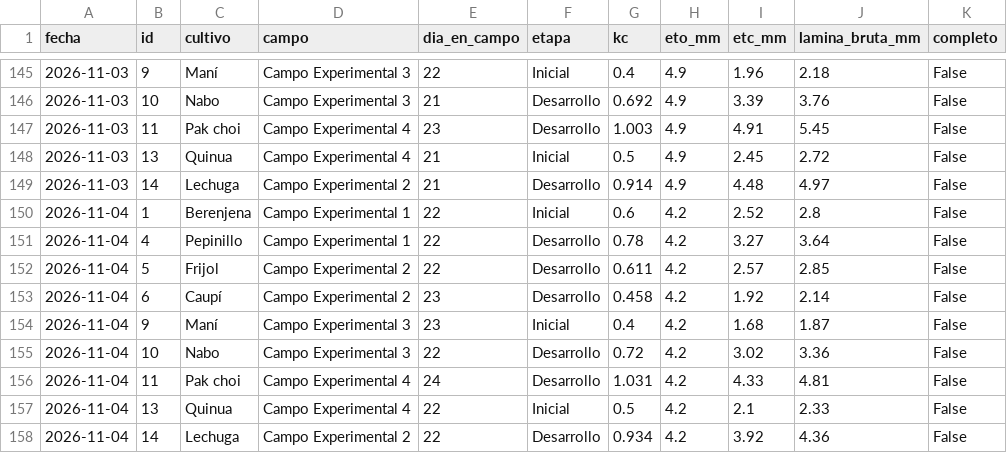
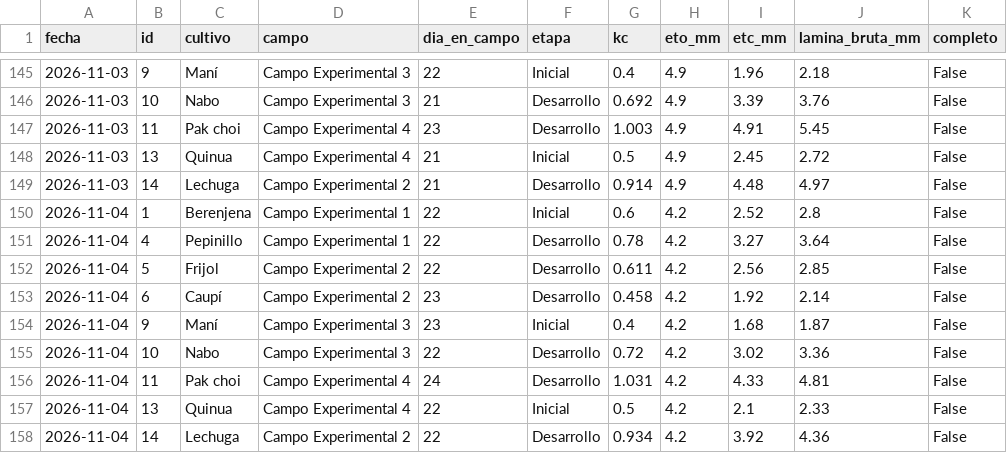
Before and after one commit to JosueValdiviezoS/Cecasp, a CSV file: data/etc_diaria.csv, drawn as a sheet; only a part is shown, gaps mark what is left out.

```diff
--- a/data/etc_diaria.csv
+++ b/data/etc_diaria.csv
@@ -151,3 +151,3 @@ fecha,id,cultivo,campo,dia_en_campo,etapa,kc,eto_mm,etc_mm,lamina_bruta_mm,compl
 2026-11-04,4,Pepinillo,Campo Experimental 1,22,Desarrollo,0.78,4.2,3.27,3.64,False
-2026-11-04,5,Frijol,Campo Experimental 2,22,Desarrollo,0.611,4.2,2.57,2.85,False
+2026-11-04,5,Frijol,Campo Experimental 2,22,Desarrollo,0.611,4.2,2.56,2.85,False
 2026-11-04,6,Caupí,Campo Experimental 2,23,Desarrollo,0.458,4.2,1.92,2.14,False
```
Also changed, not shown: data/diario.csv, 2 other files.
